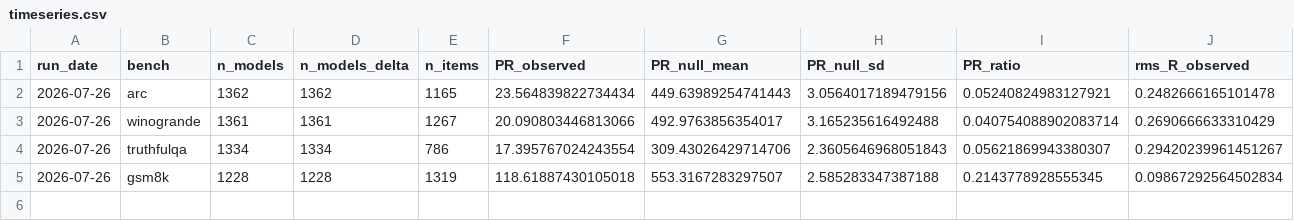
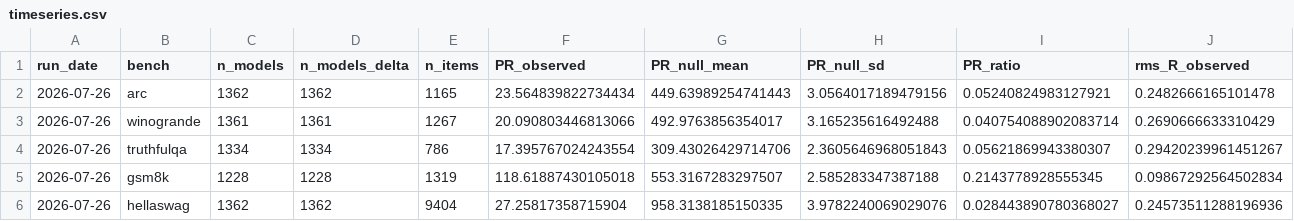
Before and after one commit to SilverCoin256/cofail, a CSV file: results/timeseries.csv, drawn as a sheet; only a part is shown; rows hold the shown columns only; the diff names each change by its address in the sheet, - before the commit and + after, or states it on an @@ line.

Commit message:
Add HellaSwag as fifth confirmatory benchmark
Harvest completed (1362 models, 10042 items, 0 rejects). Ran the core
pipeline (E0-E7, independent-chain nulls): K6 passes to machine
precision; T comes out slightly above its null (SES +10.6, the second
benchmark to do so, reconfirming K1' rather than changing it); N_eff
ratio 0.028 is the most extreme of all five, consistent in direction.

The deep robustness suite (dedup, misspecification controls, exact
variance reconciliation) was run on the primary four only -- HellaSwag
is added as a fifth confirmatory point on the core pipeline, and the
paper says so explicitly rather than implying uniform depth.

Updated: all paper tables/figures/abstract language ("four" -> "five"
benchmarks), fixed a real label collision in Fig. 1 that a 5th nearby
data point exposed, project page table, Layer C's tracked benchmark
list (workflow + monitor.py default) so the monthly refresh covers all
five going forward, and seeded HellaSwag into the timeseries/changelog.

```diff
--- a/results/timeseries.csv
+++ b/results/timeseries.csv
+row 6: 2026-07-26 | hellaswag | 1362 | 1362 | 9404 | 27.25817358715904 | 958.3138185150335 | 3.9782240069029076 | 0.028443890780368027 | 0.24573511288196936
```
Also changed, not shown: 28 other files.
